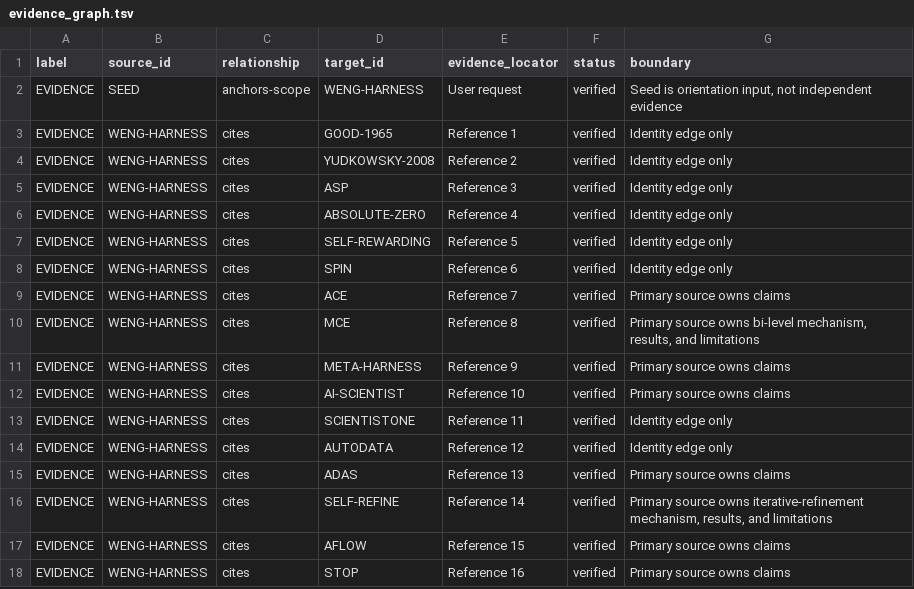
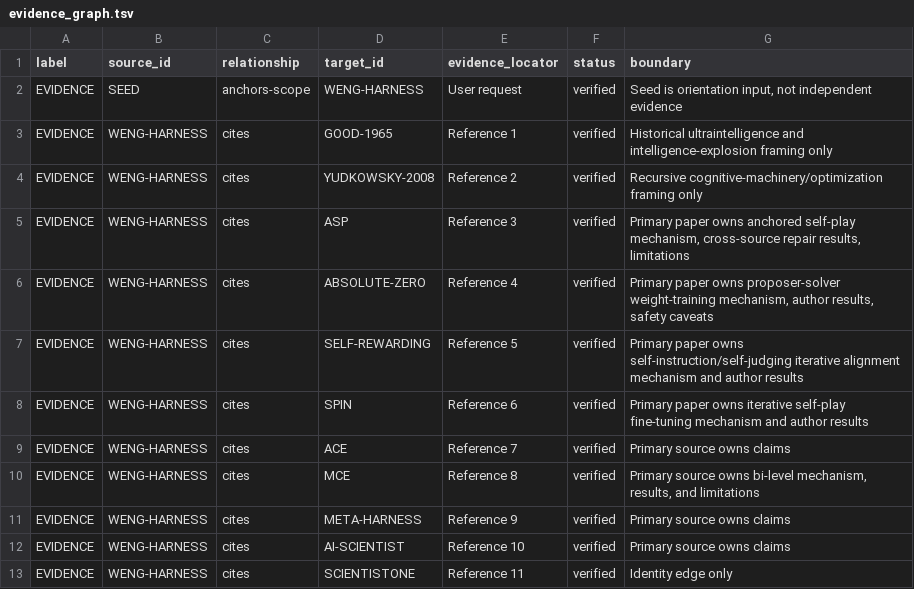
Before and after one commit to phi9t/harp, a TSV file: content/sources/evidence_graph.tsv, drawn as a sheet; only a part is shown; the shorter side is filled out with more unchanged rows.

```diff
--- a/content/sources/evidence_graph.tsv
+++ b/content/sources/evidence_graph.tsv
@@ -2,8 +2,8 @@ label	source_id	relationship	target_id	evidence_locator	status	boundary
 EVIDENCE	SEED	anchors-scope	WENG-HARNESS	User request	verified	Seed is orientation input, not independent evidence
-EVIDENCE	WENG-HARNESS	cites	GOOD-1965	Reference 1	verified	Identity edge only
-EVIDENCE	WENG-HARNESS	cites	YUDKOWSKY-2008	Reference 2	verified	Identity edge only
-EVIDENCE	WENG-HARNESS	cites	ASP	Reference 3	verified	Identity edge only
-EVIDENCE	WENG-HARNESS	cites	ABSOLUTE-ZERO	Reference 4	verified	Identity edge only
-EVIDENCE	WENG-HARNESS	cites	SELF-REWARDING	Reference 5	verified	Identity edge only
-EVIDENCE	WENG-HARNESS	cites	SPIN	Reference 6	verified	Identity edge only
+EVIDENCE	WENG-HARNESS	cites	GOOD-1965	Reference 1	verified	Historical ultraintelligence and intelligence-explosion framing only
+EVIDENCE	WENG-HARNESS	cites	YUDKOWSKY-2008	Reference 2	verified	Recursive cognitive-machinery/optimization framing only
+EVIDENCE	WENG-HARNESS	cites	ASP	Reference 3	verified	Primary paper owns anchored self-play mechanism, cross-source repair results, limitations
+EVIDENCE	WENG-HARNESS	cites	ABSOLUTE-ZERO	Reference 4	verified	Primary paper owns proposer-solver weight-training mechanism, author results, safety caveats
+EVIDENCE	WENG-HARNESS	cites	SELF-REWARDING	Reference 5	verified	Primary paper owns self-instruction/self-judging iterative alignment mechanism and author results
+EVIDENCE	WENG-HARNESS	cites	SPIN	Reference 6	verified	Primary paper owns iterative self-play fine-tuning mechanism and author results
 EVIDENCE	WENG-HARNESS	cites	ACE	Reference 7	verified	Primary source owns claims
```
Also changed, not shown: content/sources/source_registry.tsv, 11 other files.
